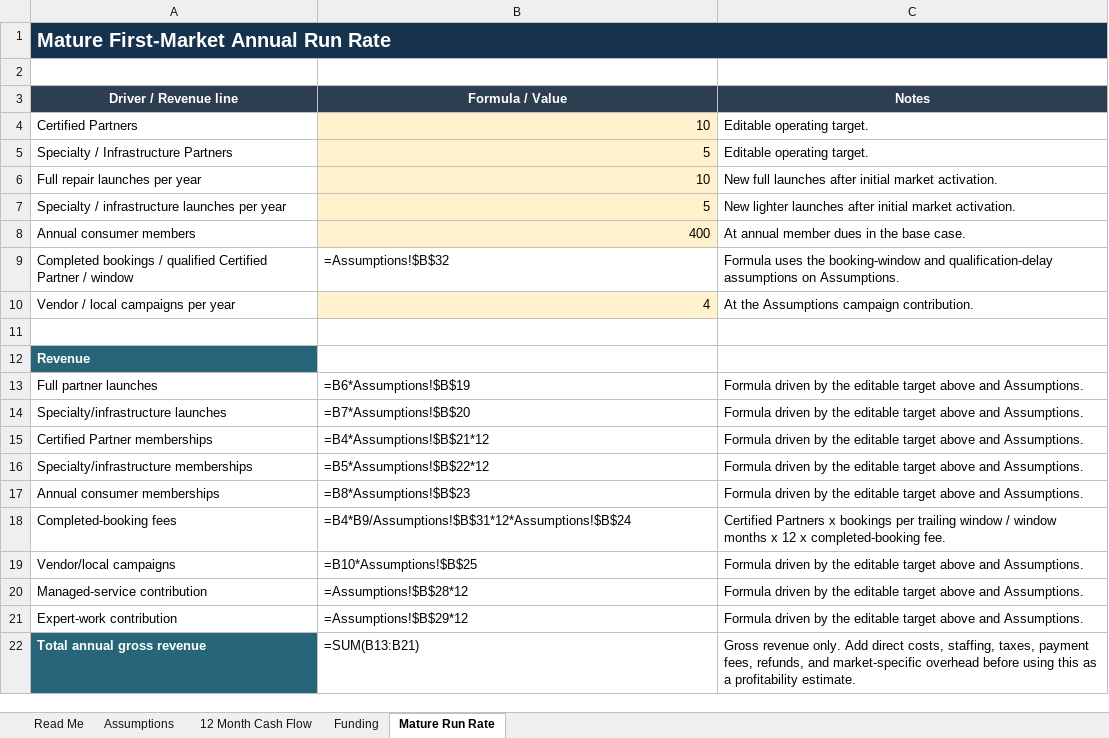
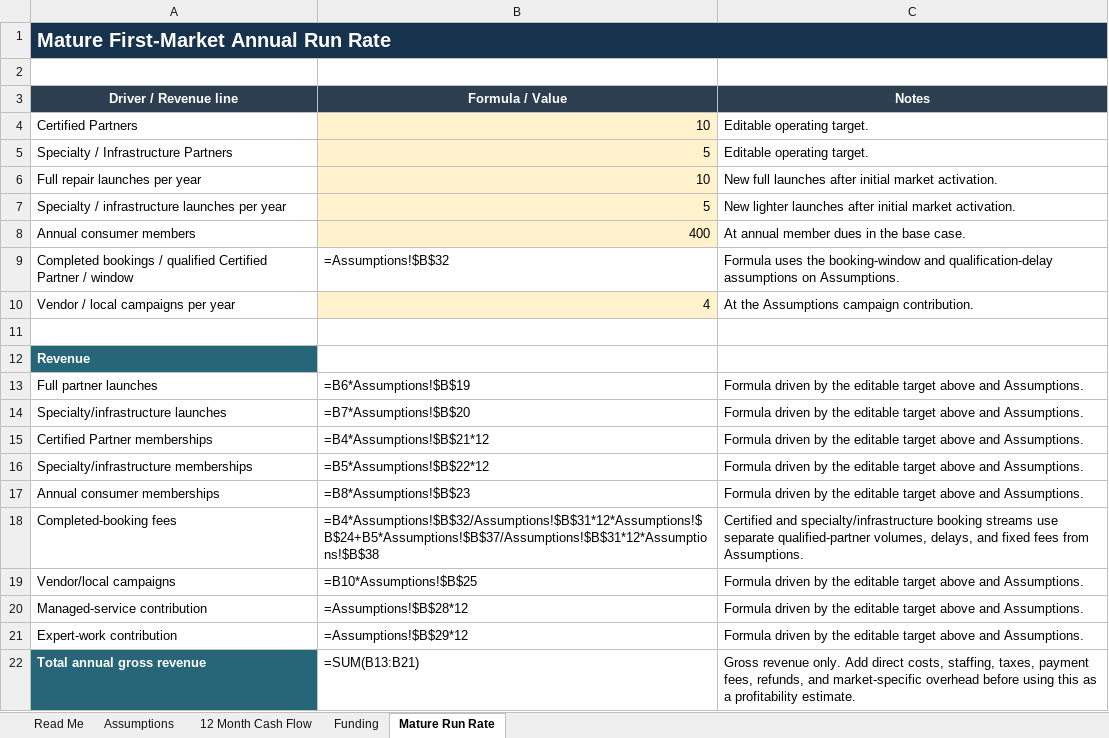
Before and after one commit to erichester76/volt-yard, an Excel workbook: docs/AMPED_UP_NETWORK_FINANCIAL_MODEL.xlsx, sheet Mature Run Rate, drawn as a sheet; values as stored, in another font and other column widths than the file's, no borders; formulas without a stored value are shown as written; the diff names each change by its address in the sheet, - before the commit and + after, or states it on an @@ line.

Commit message:
docs: add specialty partner booking revenue

```diff
--- a/docs/AMPED_UP_NETWORK_FINANCIAL_MODEL.xlsx (sheet Mature Run Rate)
+++ b/docs/AMPED_UP_NETWORK_FINANCIAL_MODEL.xlsx (sheet Mature Run Rate)
-B18 (Formula / Value): =B4*B9/Assumptions!$B$31*12*Assumptions!$B$24
+B18 (Formula / Value): =B4*Assumptions!$B$32/Assumptions!$B$31*12*Assumptions!$B$24+B5*Assumptions!$B$37/Assumptions!$B$31*12*Assumptions!$B$38
-C18 (Notes): Certified Partners x bookings per trailing window / window months x 12 x completed-booking fee.
+C18 (Notes): Certified and specialty/infrastructure booking streams use separate qualified-partner volumes, delays, and fixed fees from Assumptions.
```
Also changed, not shown: sheet 12 Month Cash Flow, sheet Assumptions, sheet Read Me, 1 other file.
